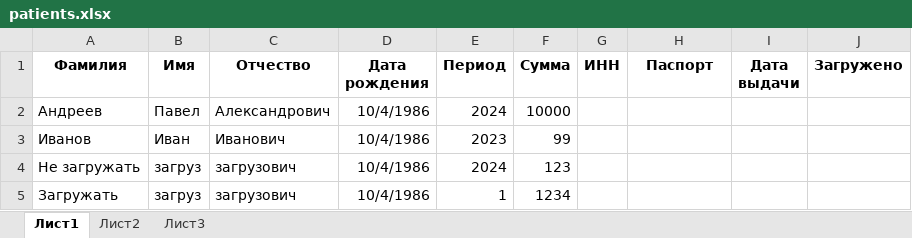
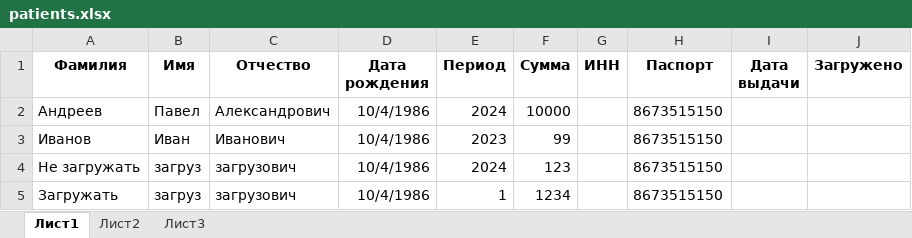
Before and after one commit to CyberPunk58/nalog_pdf, an Excel workbook: patients.xlsx, sheet Лист1, drawn as a sheet; values as stored, in another font and other column widths than the file's, no borders; the diff names each change by its address in the sheet, - before the commit and + after, or states it on an @@ line.

```diff
--- a/patients.xlsx (sheet Лист1)
+++ b/patients.xlsx (sheet Лист1)
-H2:H5 (Паспорт): (empty)
+H2:H5 (Паспорт): 8673515150
```
Also changed, not shown: 1 other file.
